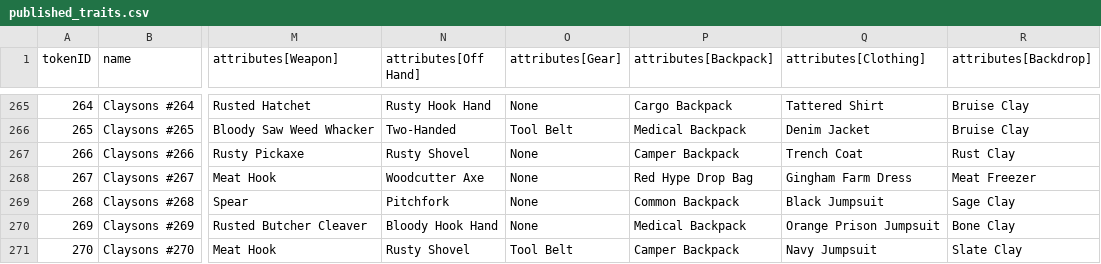
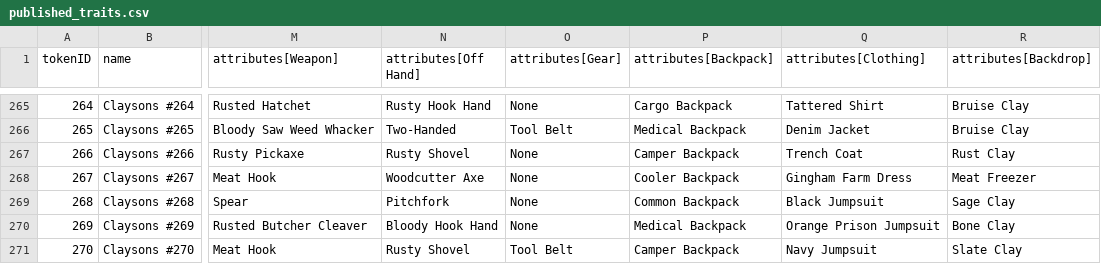
Before and after one commit to georgexmeta/SBN13thNFT, a CSV file: generator/published_traits.csv, drawn as a sheet; only a part is shown, gaps mark what is left out; the diff covers the shown part only; the diff names each change by its address in the sheet, - before the commit and + after, or states it on an @@ line.

```diff
--- a/generator/published_traits.csv
+++ b/generator/published_traits.csv
-P268 (attributes[Backpack]): Red Hype Drop Bag
+P268 (attributes[Backpack]): Cooler Backpack
```
Also changed, not shown: 65 edited cells elsewhere in this file, 5 other files.
